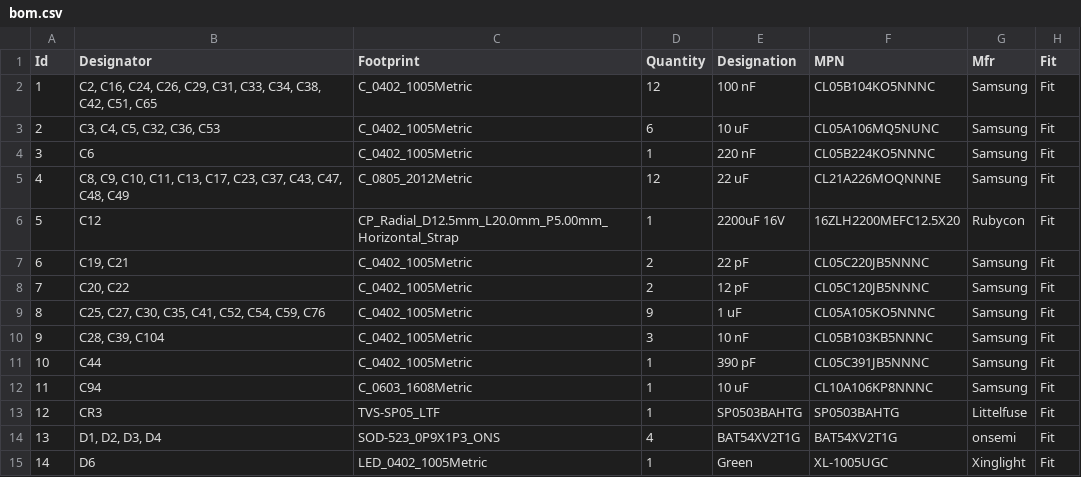
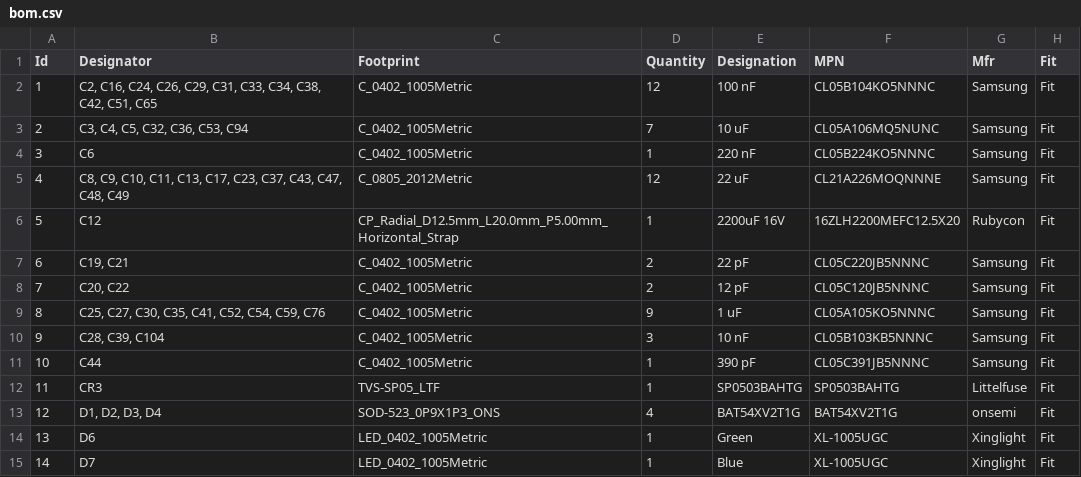
Before and after one commit to Tinkerbug-Robotics/TinkerRocket, a CSV file: hardware/rocket-computer-mini/bom.csv, drawn as a sheet; only a part is shown; the shorter side is filled out with more unchanged rows; removed rows and columns are numbered as before the commit, all else as after; the diff names each change by its address in the sheet, - before the commit and + after, or states it on an @@ line.

```diff
--- a/hardware/rocket-computer-mini/bom.csv
+++ b/hardware/rocket-computer-mini/bom.csv
-B3 (Designator): C3, C4, C5, C32, C36, C53
+B3 (Designator): C3, C4, C5, C32, C36, C53, C94
-D3 (Quantity): 6
+D3 (Quantity): 7
-row 12: 11 | C94 | C_0603_1608Metric | 1 | 10 uF | CL10A106KP8NNNC | Samsung | Fit
@@ column A (Id) renumbered from row 12 down @@
```
Also changed, not shown: 1 other file.
